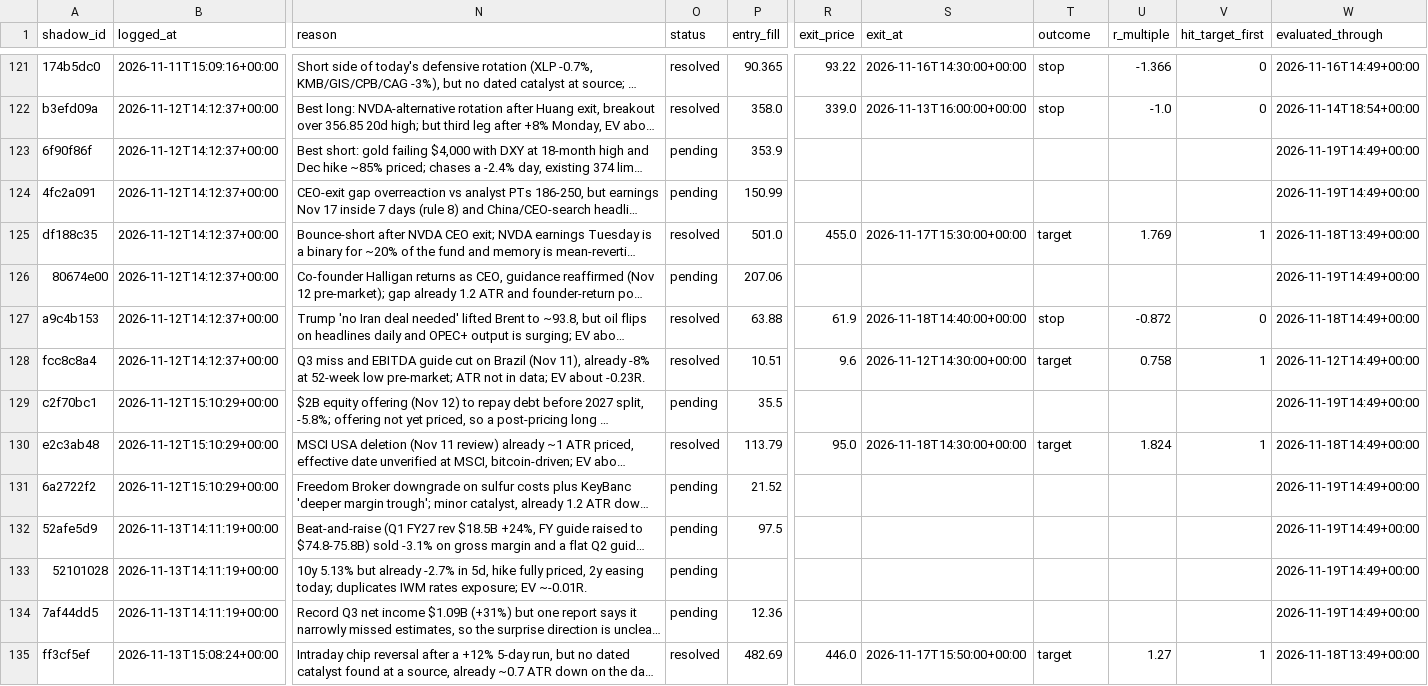
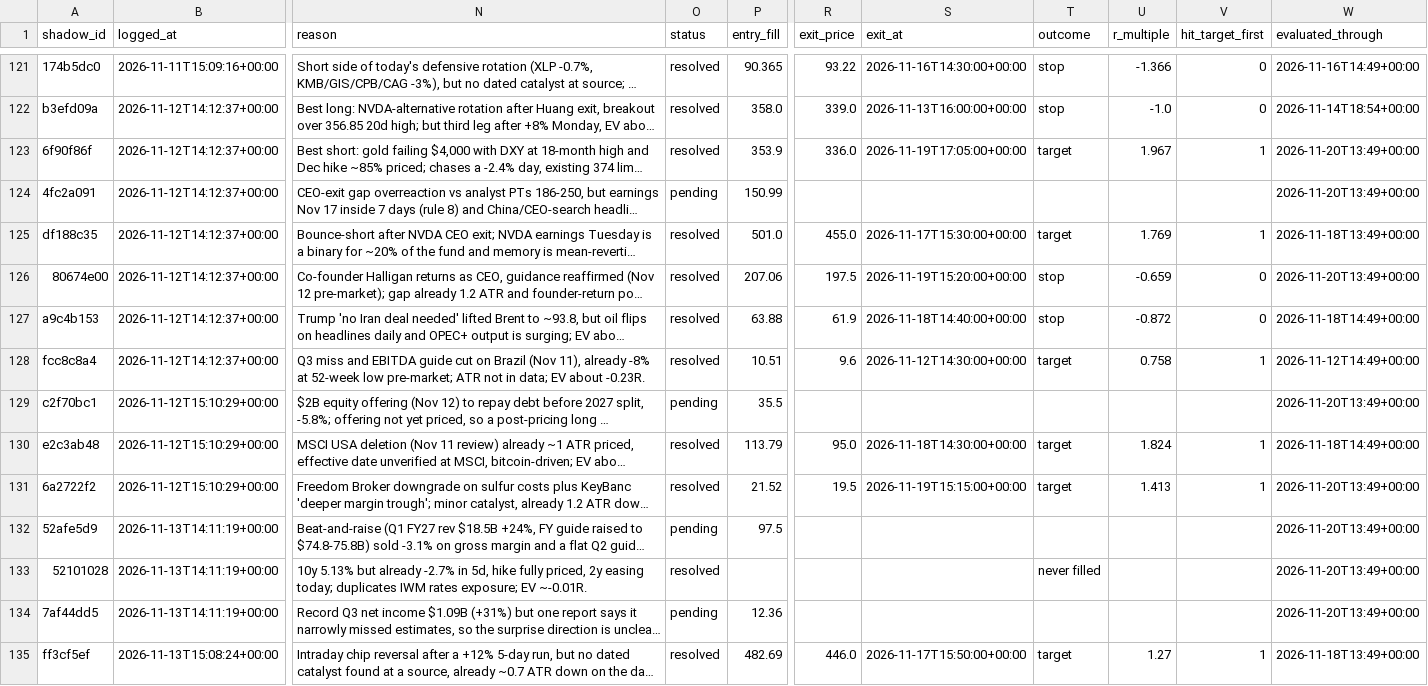
Before and after one commit to ConnorHampstead/claude-portfolio, a CSV file: shadow.csv, drawn as a sheet; only a part is shown, gaps mark what is left out; long unchanged cells end in …; the diff covers the shown part only; the diff names each change by its address in the sheet, - before the commit and + after, or states it on an @@ line.

```diff
--- a/shadow.csv
+++ b/shadow.csv
-O123 (status): pending
+O123 (status): resolved
-R123 (exit_price): (empty)
+R123 (exit_price): 336.0
-S123 (exit_at): (empty)
+S123 (exit_at): 2026-11-19T17:05:00+00:00
-T123 (outcome): (empty)
+T123 (outcome): target
-U123 (r_multiple): (empty)
+U123 (r_multiple): 1.967
-V123 (hit_target_first): (empty)
+V123 (hit_target_first): 1
-W123:W124 (evaluated_through): 2026-11-19T14:49+00:00
+W123:W124 (evaluated_through): 2026-11-20T13:49+00:00
-O126 (status): pending
+O126 (status): resolved
-R126 (exit_price): (empty)
+R126 (exit_price): 197.5
-S126 (exit_at): (empty)
+S126 (exit_at): 2026-11-19T15:20:00+00:00
-T126 (outcome): (empty)
+T126 (outcome): stop
-U126 (r_multiple): (empty)
+U126 (r_multiple): -0.659
-V126 (hit_target_first): (empty)
+V126 (hit_target_first): 0
-W126 (evaluated_through): 2026-11-19T14:49+00:00
+W126 (evaluated_through): 2026-11-20T13:49+00:00
-W129 (evaluated_through): 2026-11-19T14:49+00:00
+W129 (evaluated_through): 2026-11-20T13:49+00:00
-O131 (status): pending
+O131 (status): resolved
-R131 (exit_price): (empty)
+R131 (exit_price): 19.5
-S131 (exit_at): (empty)
+S131 (exit_at): 2026-11-19T15:15:00+00:00
-T131 (outcome): (empty)
+T131 (outcome): target
-U131 (r_multiple): (empty)
+U131 (r_multiple): 1.413
-V131 (hit_target_first): (empty)
+V131 (hit_target_first): 1
-W131:W134 (evaluated_through): 2026-11-19T14:49+00:00
+W131:W134 (evaluated_through): 2026-11-20T13:49+00:00
-O133 (status): pending
+O133 (status): resolved
-T133 (outcome): (empty)
+T133 (outcome): never filled
```
Also changed, not shown: 6 added rows and 57 edited cells elsewhere in this file, state/equity.csv, 12 other files.
